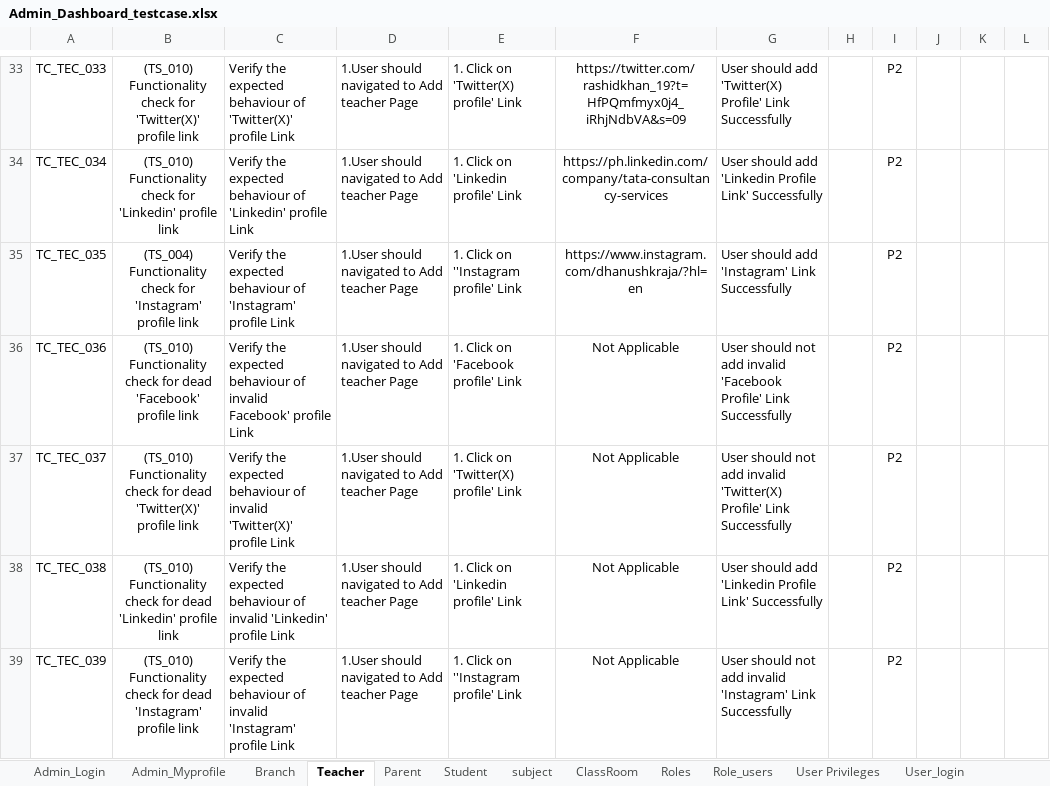
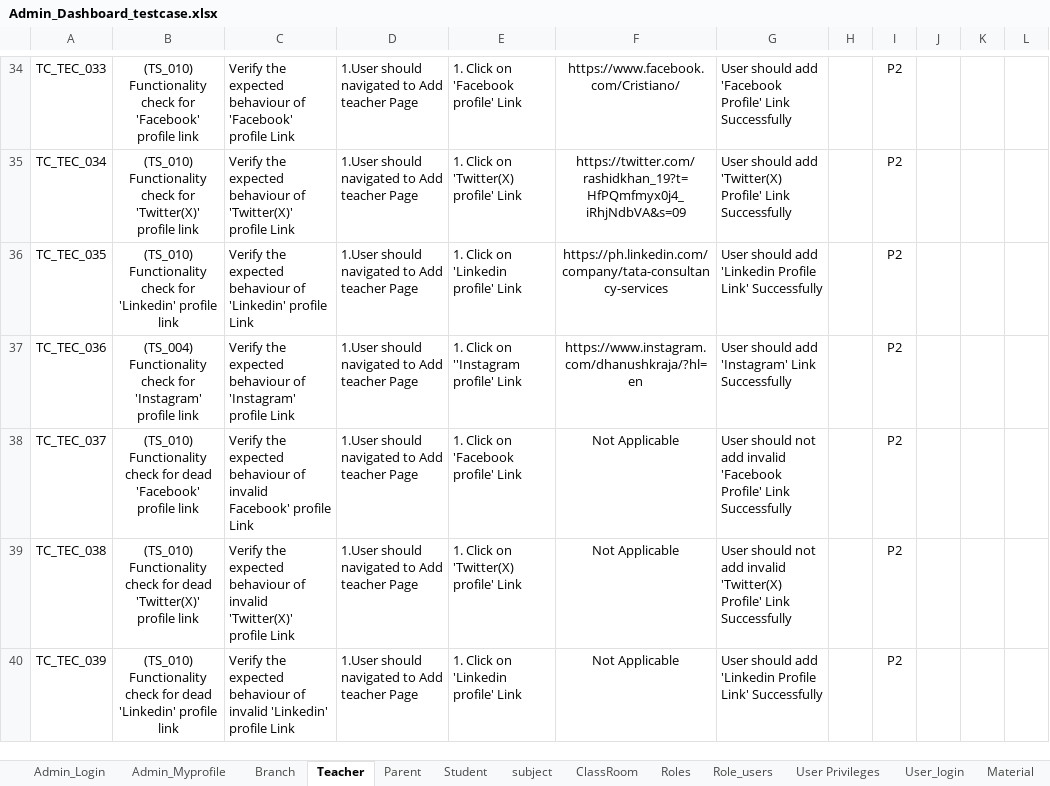
Before and after one commit to Krugis-ee/EduHub-MVP, an Excel workbook: Testing_Documents/Admin_Dashboard_testcase.xlsx, sheet Teacher, drawn as a sheet; only a part is shown, gaps mark what is left out; values as stored, in another font and other column widths than the file's, no borders; addresses are those after the commit; ↵ is a line break in a cell; the diff covers the shown part only; the diff names each change by its address in the sheet, - before the commit and + after, or states it on an @@ line.

Commit message:
Admin & Teacher_11

```diff
--- a/Testing_Documents/Admin_Dashboard_testcase.xlsx (sheet Teacher)
+++ b/Testing_Documents/Admin_Dashboard_testcase.xlsx (sheet Teacher)
+sheet tab: Material
-B34: …check for 'Twitter(X)' profile link
+B34: …check for 'Facebook' profile link
-C34: …behaviour of 'Twitter(X)' profile Link
+C34: …behaviour of 'Facebook' profile Link
-E34: 1. Click on 'Twitter(X) profile' Link
+E34: 1. Click on 'Facebook profile' Link
-F34: https://twitter.com/rashidkhan_19?t=HfPQmfmyx0j4_iRhjNdbVA&s=09
+F34: https://www.facebook.com/Cristiano/
-G34: …should add 'Twitter(X) Profile' Link…
+G34: …should add 'Facebook Profile' Link…
-B35: …check for 'Linkedin' profile link
+B35: …check for 'Twitter(X)' profile link
-C35: …behaviour of 'Linkedin' profile Link
+C35: …behaviour of 'Twitter(X)' profile Link
-E35: 1. Click on 'Linkedin profile' Link
+E35: 1. Click on 'Twitter(X) profile' Link
-F35: https://ph.linkedin.com/company/tata-consultancy-services
+F35: https://twitter.com/rashidkhan_19?t=HfPQmfmyx0j4_iRhjNdbVA&s=09
-G35: …should add 'Linkedin Profile Link' Successfully
+G35: …should add 'Twitter(X) Profile' Link Successfully
-B36: (TS_004) ↵ Functionality check for 'Instagram' profile link
+B36: (TS_010) ↵ Functionality check for 'Linkedin' profile link
-C36: …behaviour of 'Instagram' profile Link
+C36: …behaviour of 'Linkedin' profile Link
-E36: 1. Click on ''Instagram profile' Link
+E36: 1. Click on 'Linkedin profile' Link
-F36: https://www.instagram.com/dhanushkraja/?hl=en
+F36: https://ph.linkedin.com/company/tata-consultancy-services
-G36: …should add 'Instagram' Link Successfully
+G36: …should add 'Linkedin Profile Link' Successfully
-B37: (TS_010) ↵ Functionality check for dead 'Facebook' profile link
+B37: (TS_004) ↵ Functionality check for 'Instagram' profile link
-C37: …behaviour of invalid Facebook' profile Link
+C37: …behaviour of 'Instagram' profile Link
-E37: 1. Click on 'Facebook profile' Link
+E37: 1. Click on ''Instagram profile' Link
-F37: Not Applicable
+F37: https://www.instagram.com/dhanushkraja/?hl=en
-G37: User should not add invalid 'Facebook Profile' Link Successfully
+G37: User should add 'Instagram' Link Successfully
-B38: …for dead 'Twitter(X)' profile link
+B38: …for dead 'Facebook' profile link
-C38: …of invalid 'Twitter(X)' profile Link
+C38: …of invalid Facebook' profile Link
-E38: 1. Click on 'Twitter(X) profile' Link
+E38: 1. Click on 'Facebook profile' Link
-G38: …add invalid 'Twitter(X) Profile' Link…
+G38: …add invalid 'Facebook Profile' Link…
-B39: …for dead 'Linkedin' profile link
+B39: …for dead 'Twitter(X)' profile link
-C39: …of invalid 'Linkedin' profile Link
+C39: …of invalid 'Twitter(X)' profile Link
-E39: 1. Click on 'Linkedin profile' Link
+E39: 1. Click on 'Twitter(X) profile' Link
-G39: User should add 'Linkedin Profile Link' Successfully
+G39: User should not add invalid 'Twitter(X) Profile' Link Successfully
-B40: …for dead 'Instagram' profile link
+B40: …for dead 'Linkedin' profile link
-C40: …of invalid 'Instagram' profile Link
+C40: …of invalid 'Linkedin' profile Link
-E40: 1. Click on ''Instagram profile' Link
+E40: 1. Click on 'Linkedin profile' Link
-G40: User should not add invalid 'Instagram' Link Successfully
+G40: User should add 'Linkedin Profile Link' Successfully
```
Also changed, not shown: 2 added rows, 169 edited cells and cell formats elsewhere in this sheet, sheet Student, sheet Parent, sheet Branch, 11 other files.
